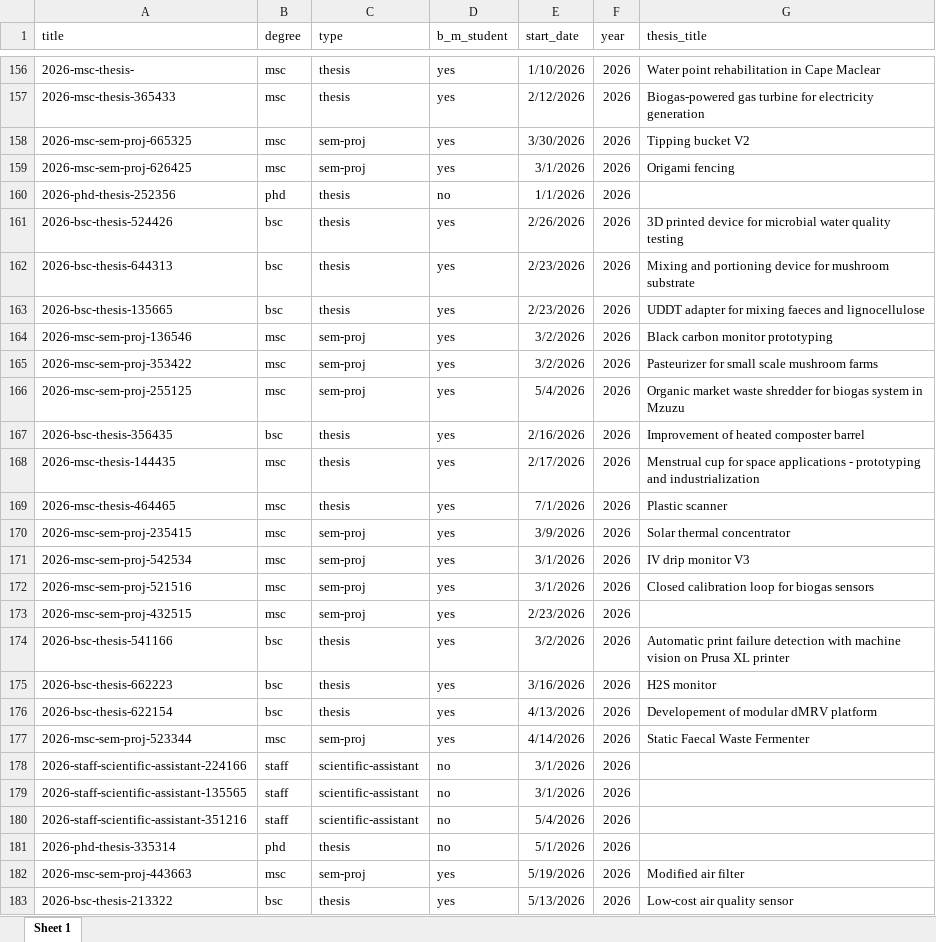
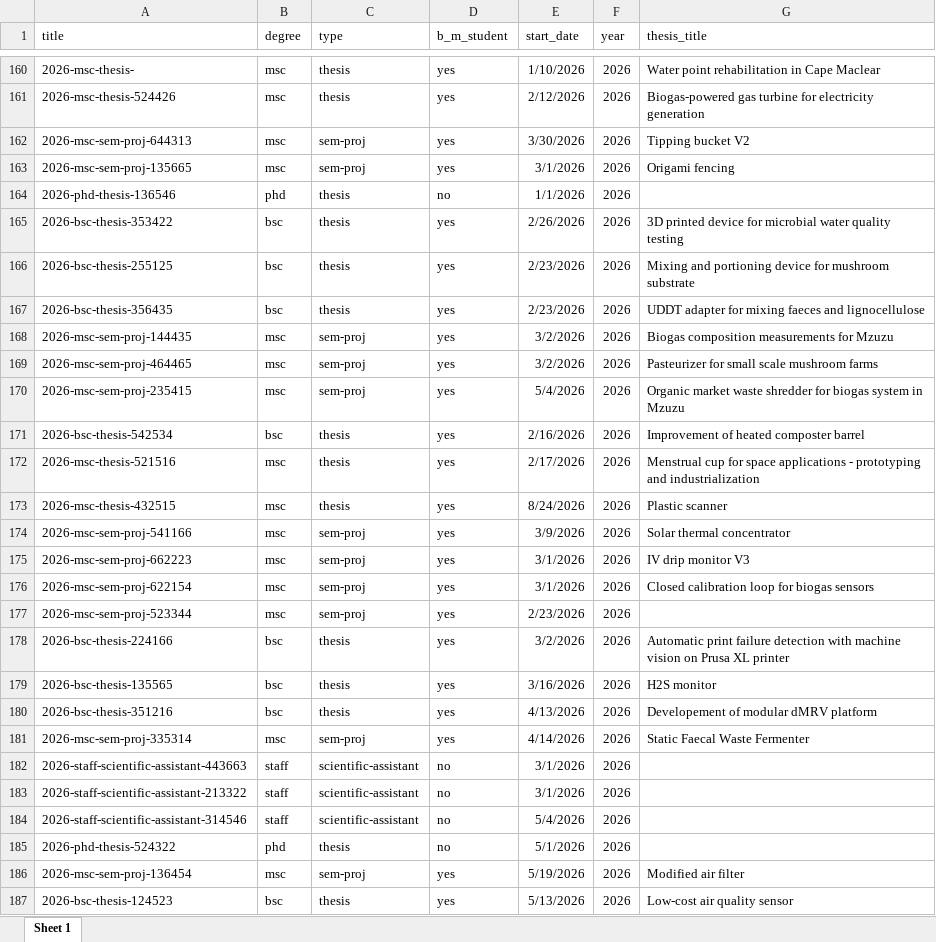
Before and after one commit to Global-Health-Engineering/ghedata, an Excel workbook: inst/extdata/people.xlsx, sheet Sheet 1, drawn as a sheet; only a part is shown, gaps mark what is left out; values as stored, in another font and other column widths than the file's, no borders; addresses are those after the commit; the diff covers the shown part only; the diff names each change by its address in the sheet, - before the commit and + after, or states it on an @@ line.

```diff
--- a/inst/extdata/people.xlsx (sheet Sheet 1)
+++ b/inst/extdata/people.xlsx (sheet Sheet 1)
-A161 (title): 2026-msc-thesis-365433
+A161 (title): 2026-msc-thesis-524426
-A162 (title): 2026-msc-sem-proj-665325
+A162 (title): 2026-msc-sem-proj-644313
-A163 (title): 2026-msc-sem-proj-626425
+A163 (title): 2026-msc-sem-proj-135665
-A164 (title): 2026-phd-thesis-252356
+A164 (title): 2026-phd-thesis-136546
-A165 (title): 2026-bsc-thesis-524426
+A165 (title): 2026-bsc-thesis-353422
-A166 (title): 2026-bsc-thesis-644313
+A166 (title): 2026-bsc-thesis-255125
-A167 (title): 2026-bsc-thesis-135665
+A167 (title): 2026-bsc-thesis-356435
-A168 (title): 2026-msc-sem-proj-136546
+A168 (title): 2026-msc-sem-proj-144435
-G168 (thesis_title): Black carbon monitor prototyping
+G168 (thesis_title): Biogas composition measurements for Mzuzu
-A169 (title): 2026-msc-sem-proj-353422
+A169 (title): 2026-msc-sem-proj-464465
-A170 (title): 2026-msc-sem-proj-255125
+A170 (title): 2026-msc-sem-proj-235415
-A171 (title): 2026-bsc-thesis-356435
+A171 (title): 2026-bsc-thesis-542534
-A172 (title): 2026-msc-thesis-144435
+A172 (title): 2026-msc-thesis-521516
-A173 (title): 2026-msc-thesis-464465
+A173 (title): 2026-msc-thesis-432515
-E173 (start_date): 7/1/2026
+E173 (start_date): 8/24/2026
-A174 (title): 2026-msc-sem-proj-235415
+A174 (title): 2026-msc-sem-proj-541166
-A175 (title): 2026-msc-sem-proj-542534
+A175 (title): 2026-msc-sem-proj-662223
-A176 (title): 2026-msc-sem-proj-521516
+A176 (title): 2026-msc-sem-proj-622154
-A177 (title): 2026-msc-sem-proj-432515
+A177 (title): 2026-msc-sem-proj-523344
-A178 (title): 2026-bsc-thesis-541166
+A178 (title): 2026-bsc-thesis-224166
-A179 (title): 2026-bsc-thesis-662223
+A179 (title): 2026-bsc-thesis-135565
-A180 (title): 2026-bsc-thesis-622154
+A180 (title): 2026-bsc-thesis-351216
-A181 (title): 2026-msc-sem-proj-523344
+A181 (title): 2026-msc-sem-proj-335314
-A182 (title): 2026-staff-scientific-assistant-224166
+A182 (title): 2026-staff-scientific-assistant-443663
-A183 (title): 2026-staff-scientific-assistant-135565
+A183 (title): 2026-staff-scientific-assistant-213322
-A184 (title): 2026-staff-scientific-assistant-351216
+A184 (title): 2026-staff-scientific-assistant-314546
-A185 (title): 2026-phd-thesis-335314
+A185 (title): 2026-phd-thesis-524322
-A186 (title): 2026-msc-sem-proj-443663
+A186 (title): 2026-msc-sem-proj-136454
-A187 (title): 2026-bsc-thesis-213322
+A187 (title): 2026-bsc-thesis-124523
```
Also changed, not shown: other rows of this sheet, inst/extdata/computational.xlsx, 4 other files.
